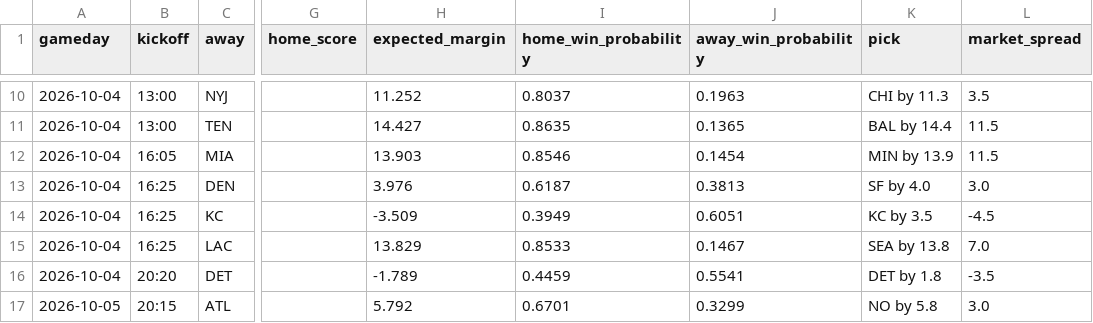
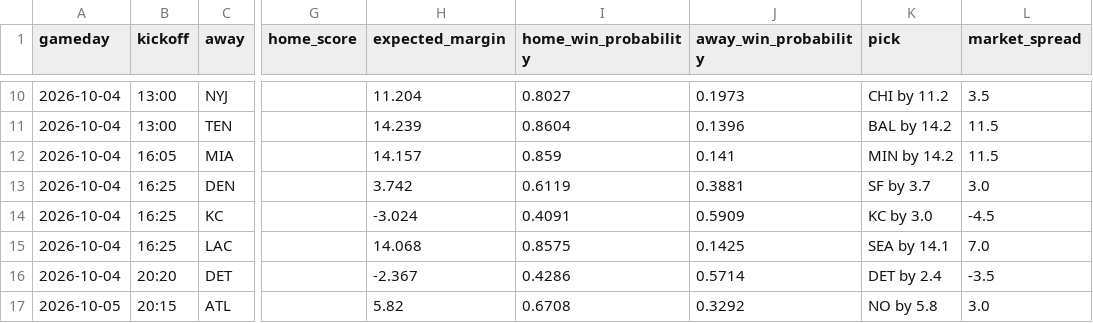
Before and after one commit to leonpalafox/leonpalafox.github.io, a CSV file: analysis/nfl-power-rankings/out/matchups.csv, drawn as a sheet; only a part is shown, gaps mark what is left out; the diff covers the shown part only; the diff names each change by its address in the sheet, - before the commit and + after, or states it on an @@ line.

```diff
--- a/analysis/nfl-power-rankings/out/matchups.csv
+++ b/analysis/nfl-power-rankings/out/matchups.csv
-H10 (expected_margin): 11.252
+H10 (expected_margin): 11.204
-I10 (home_win_probability): 0.8037
+I10 (home_win_probability): 0.8027
-J10 (away_win_probability): 0.1963
+J10 (away_win_probability): 0.1973
-K10 (pick): CHI by 11.3
+K10 (pick): CHI by 11.2
-H11 (expected_margin): 14.427
+H11 (expected_margin): 14.239
-I11 (home_win_probability): 0.8635
+I11 (home_win_probability): 0.8604
-J11 (away_win_probability): 0.1365
+J11 (away_win_probability): 0.1396
-K11 (pick): BAL by 14.4
+K11 (pick): BAL by 14.2
-H12 (expected_margin): 13.903
+H12 (expected_margin): 14.157
-I12 (home_win_probability): 0.8546
+I12 (home_win_probability): 0.859
-J12 (away_win_probability): 0.1454
+J12 (away_win_probability): 0.141
-K12 (pick): MIN by 13.9
+K12 (pick): MIN by 14.2
-H13 (expected_margin): 3.976
+H13 (expected_margin): 3.742
-I13 (home_win_probability): 0.6187
+I13 (home_win_probability): 0.6119
-J13 (away_win_probability): 0.3813
+J13 (away_win_probability): 0.3881
-K13 (pick): SF by 4.0
+K13 (pick): SF by 3.7
-H14 (expected_margin): -3.509
+H14 (expected_margin): -3.024
-I14 (home_win_probability): 0.3949
+I14 (home_win_probability): 0.4091
-J14 (away_win_probability): 0.6051
+J14 (away_win_probability): 0.5909
-K14 (pick): KC by 3.5
+K14 (pick): KC by 3.0
-H15 (expected_margin): 13.829
+H15 (expected_margin): 14.068
-I15 (home_win_probability): 0.8533
+I15 (home_win_probability): 0.8575
-J15 (away_win_probability): 0.1467
+J15 (away_win_probability): 0.1425
-K15 (pick): SEA by 13.8
+K15 (pick): SEA by 14.1
-H16 (expected_margin): -1.789
+H16 (expected_margin): -2.367
-I16 (home_win_probability): 0.4459
+I16 (home_win_probability): 0.4286
-J16 (away_win_probability): 0.5541
+J16 (away_win_probability): 0.5714
-K16 (pick): DET by 1.8
+K16 (pick): DET by 2.4
-H17 (expected_margin): 5.792
+H17 (expected_margin): 5.82
-I17 (home_win_probability): 0.6701
+I17 (home_win_probability): 0.6708
-J17 (away_win_probability): 0.3299
+J17 (away_win_probability): 0.3292
```
Also changed, not shown: 32 edited cells elsewhere in this file, 9 other files.
